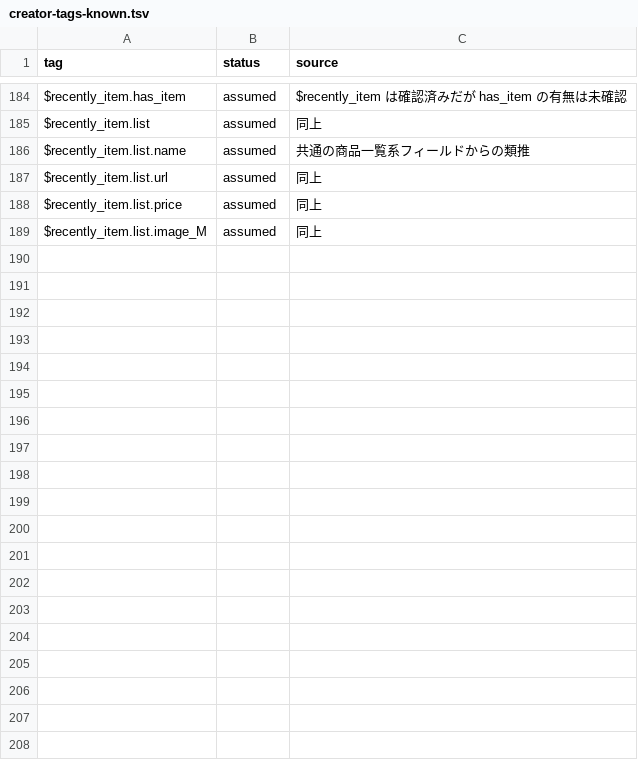
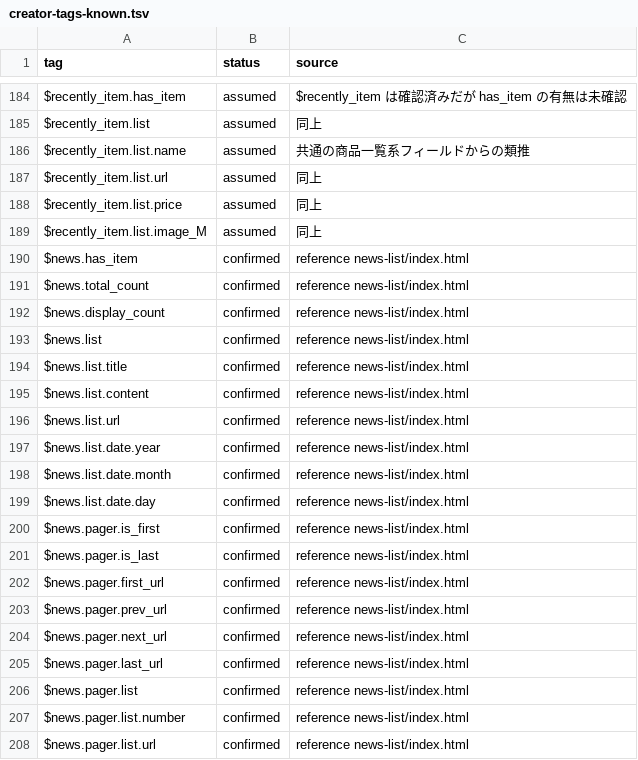
Before and after one commit to zumiraku/isplanning-migration, a TSV file: inventory/creator-tags-known.tsv, drawn as a sheet; only a part is shown, gaps mark what is left out; the diff covers the shown part only.

Commit message:
Complete the template set with 11 full-document pages
Add news list/detail, トップ and 会社概要/利用案内/特定商取引法/
プライバシーポリシー generated from converted free pages.
156 tags confirmed, 56 assumed. README lists open items.

```diff
--- a/inventory/creator-tags-known.tsv
+++ b/inventory/creator-tags-known.tsv
@@ -189 +189,20 @@ $recently_item.list.price	assumed	同上
 $recently_item.list.image_M	assumed	同上
+$news.has_item	confirmed	reference news-list/index.html
+$news.total_count	confirmed	reference news-list/index.html
+$news.display_count	confirmed	reference news-list/index.html
+$news.list	confirmed	reference news-list/index.html
+$news.list.title	confirmed	reference news-list/index.html
+$news.list.content	confirmed	reference news-list/index.html
+$news.list.url	confirmed	reference news-list/index.html
+$news.list.date.year	confirmed	reference news-list/index.html
+$news.list.date.month	confirmed	reference news-list/index.html
+$news.list.date.day	confirmed	reference news-list/index.html
+$news.pager.is_first	confirmed	reference news-list/index.html
+$news.pager.is_last	confirmed	reference news-list/index.html
+$news.pager.first_url	confirmed	reference news-list/index.html
+$news.pager.prev_url	confirmed	reference news-list/index.html
+$news.pager.next_url	confirmed	reference news-list/index.html
+$news.pager.last_url	confirmed	reference news-list/index.html
+$news.pager.list	confirmed	reference news-list/index.html
+$news.pager.list.number	confirmed	reference news-list/index.html
+$news.pager.list.url	confirmed	reference news-list/index.html
```
Also changed, not shown: 33 added rows elsewhere in this file, 17 other files.
